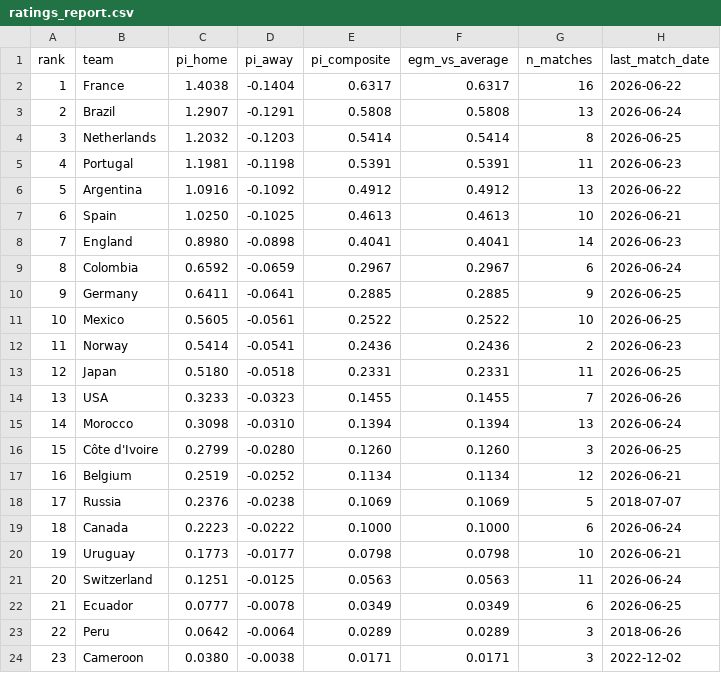
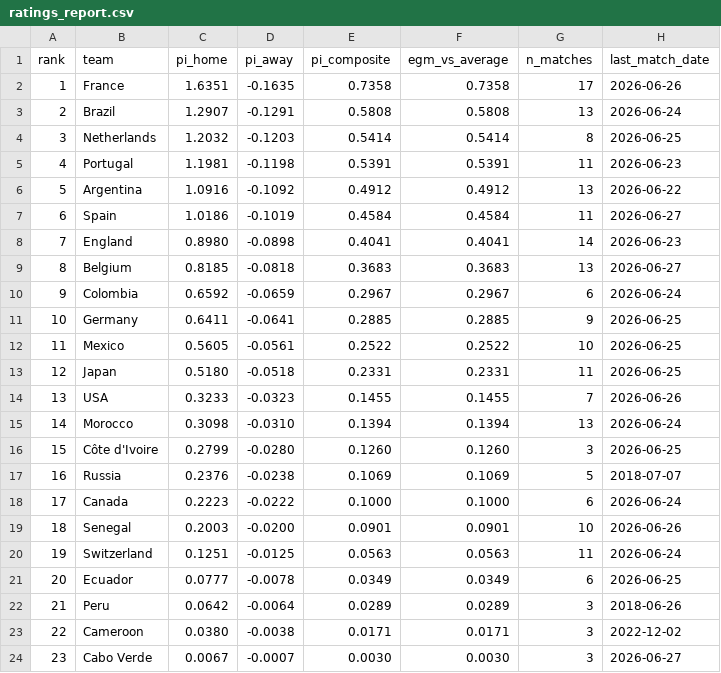
Before and after one commit to Risky-Scout/worldcup2026-model, a CSV file: pi-ratings/ratings_report.csv, drawn as a sheet; only a part is shown; the diff covers the shown part only.

```diff
--- a/pi-ratings/ratings_report.csv
+++ b/pi-ratings/ratings_report.csv
@@ -1,3 +1,3 @@
 rank,team,pi_home,pi_away,pi_composite,egm_vs_average,n_matches,last_match_date
-1,France,1.4038,-0.1404,0.6317,0.6317,16,2026-06-22
+1,France,1.6351,-0.1635,0.7358,0.7358,17,2026-06-26
 2,Brazil,1.2907,-0.1291,0.5808,0.5808,13,2026-06-24
@@ -6,8 +6,8 @@ rank,team,pi_home,pi_away,pi_composite,egm_vs_average,n_matches,last_match_date
 5,Argentina,1.0916,-0.1092,0.4912,0.4912,13,2026-06-22
-6,Spain,1.0250,-0.1025,0.4613,0.4613,10,2026-06-21
+6,Spain,1.0186,-0.1019,0.4584,0.4584,11,2026-06-27
 7,England,0.8980,-0.0898,0.4041,0.4041,14,2026-06-23
-8,Colombia,0.6592,-0.0659,0.2967,0.2967,6,2026-06-24
-9,Germany,0.6411,-0.0641,0.2885,0.2885,9,2026-06-25
-10,Mexico,0.5605,-0.0561,0.2522,0.2522,10,2026-06-25
-11,Norway,0.5414,-0.0541,0.2436,0.2436,2,2026-06-23
+8,Belgium,0.8185,-0.0818,0.3683,0.3683,13,2026-06-27
+9,Colombia,0.6592,-0.0659,0.2967,0.2967,6,2026-06-24
+10,Germany,0.6411,-0.0641,0.2885,0.2885,9,2026-06-25
+11,Mexico,0.5605,-0.0561,0.2522,0.2522,10,2026-06-25
 12,Japan,0.5180,-0.0518,0.2331,0.2331,11,2026-06-25
@@ -16,9 +16,9 @@ rank,team,pi_home,pi_away,pi_composite,egm_vs_average,n_matches,last_match_date
 15,Côte d'Ivoire,0.2799,-0.0280,0.1260,0.1260,3,2026-06-25
-16,Belgium,0.2519,-0.0252,0.1134,0.1134,12,2026-06-21
-17,Russia,0.2376,-0.0238,0.1069,0.1069,5,2018-07-07
-18,Canada,0.2223,-0.0222,0.1000,0.1000,6,2026-06-24
-19,Uruguay,0.1773,-0.0177,0.0798,0.0798,10,2026-06-21
-20,Switzerland,0.1251,-0.0125,0.0563,0.0563,11,2026-06-24
-21,Ecuador,0.0777,-0.0078,0.0349,0.0349,6,2026-06-25
-22,Peru,0.0642,-0.0064,0.0289,0.0289,3,2018-06-26
-23,Cameroon,0.0380,-0.0038,0.0171,0.0171,3,2022-12-02
+16,Russia,0.2376,-0.0238,0.1069,0.1069,5,2018-07-07
+17,Canada,0.2223,-0.0222,0.1000,0.1000,6,2026-06-24
+18,Senegal,0.2003,-0.0200,0.0901,0.0901,10,2026-06-26
+19,Switzerland,0.1251,-0.0125,0.0563,0.0563,11,2026-06-24
+20,Ecuador,0.0777,-0.0078,0.0349,0.0349,6,2026-06-25
+21,Peru,0.0642,-0.0064,0.0289,0.0289,3,2018-06-26
+22,Cameroon,0.0380,-0.0038,0.0171,0.0171,3,2022-12-02
+23,Cabo Verde,0.0067,-0.0007,0.0030,0.0030,3,2026-06-27
```
Also changed, not shown: 5 added rows, 5 removed rows and 30 edited cells elsewhere in this file, pi-ratings/calibration_log.csv, 35 other files.
